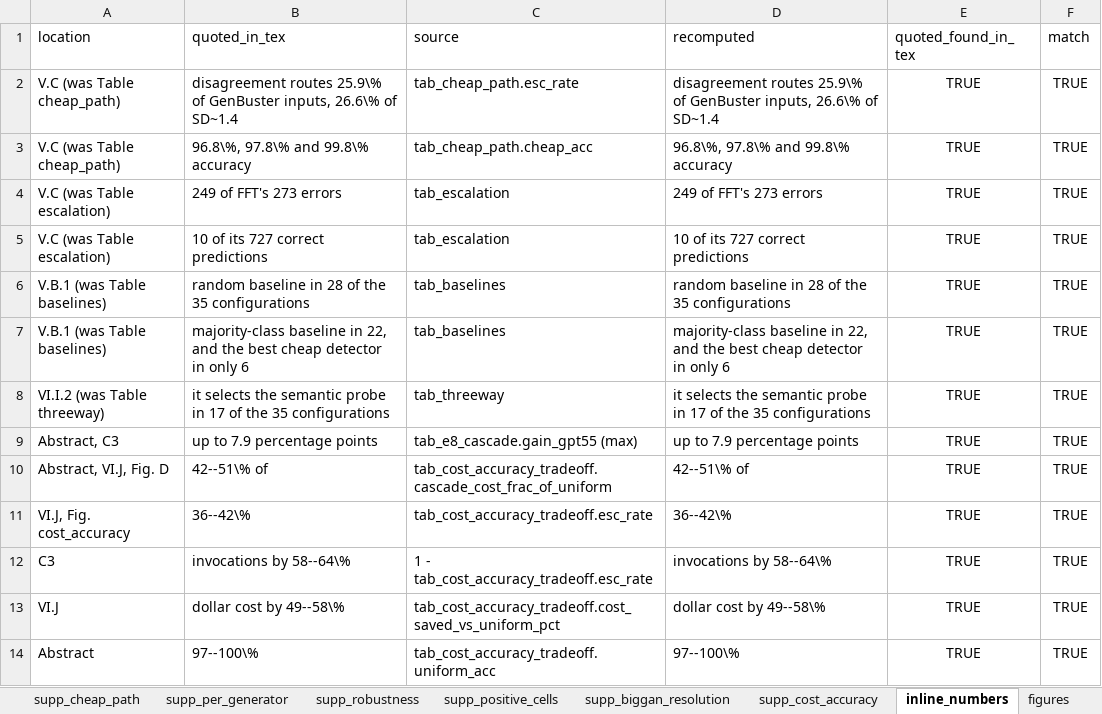
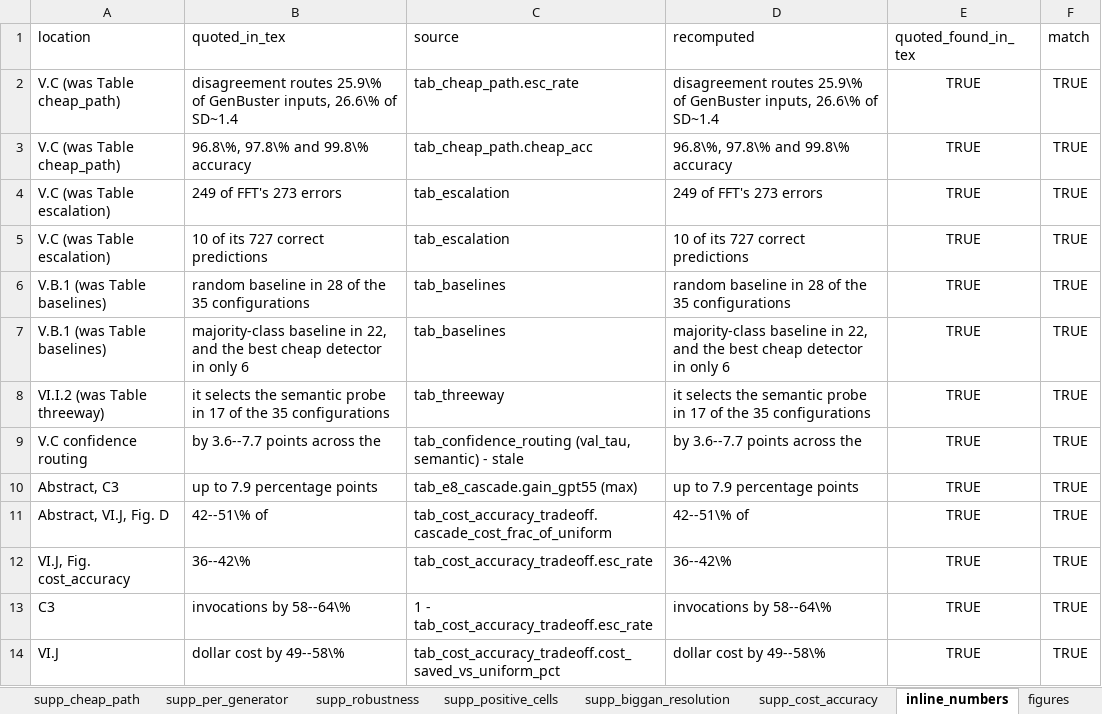
Before and after one commit to hundo8546/benchmarks_ai_research, an Excel workbook: paper_results/paper_results.xlsx, sheet inline_numbers, drawn as a sheet; only a part is shown; the shorter side is filled out with more unchanged rows; values as stored, in another font and other column widths than the file's, no borders; the diff names each change by its address in the sheet, - before the commit and + after, or states it on an @@ line.

```diff
--- a/paper_results/paper_results.xlsx (sheet inline_numbers)
+++ b/paper_results/paper_results.xlsx (sheet inline_numbers)
+row 9: V.C confidence routing | by 3.6--7.7 points across the | tab_confidence_routing (val_tau, semantic) - stale | by 3.6--7.7 points across the | TRUE | TRUE
```
Also changed, not shown: sheet README, 5 other files.
